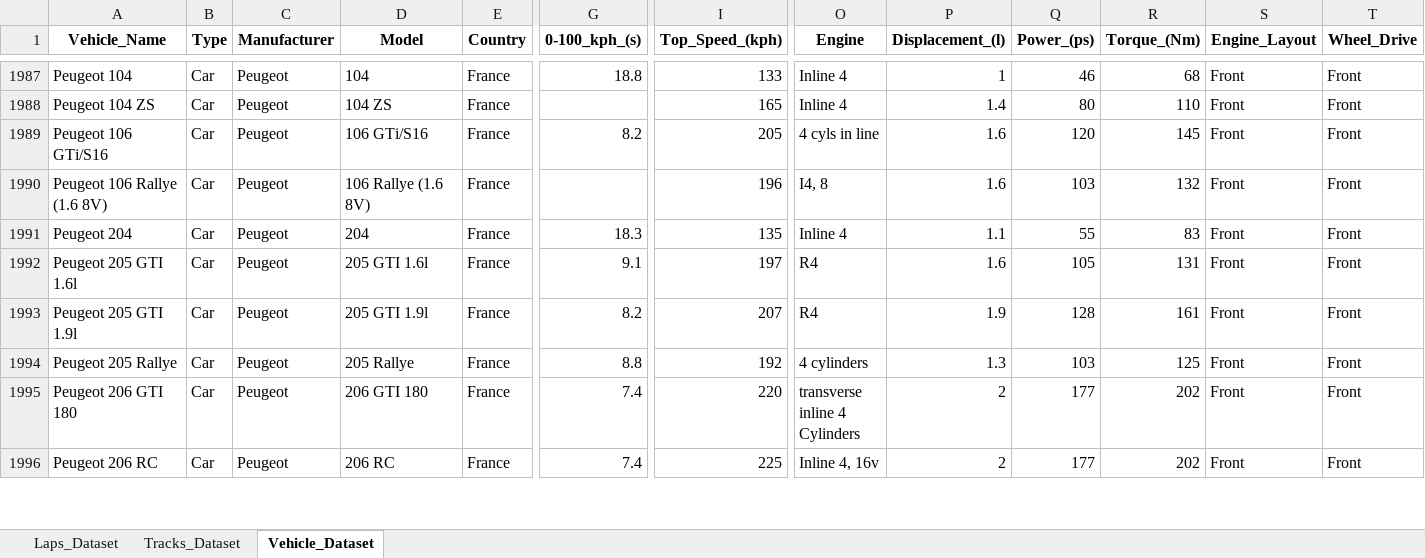
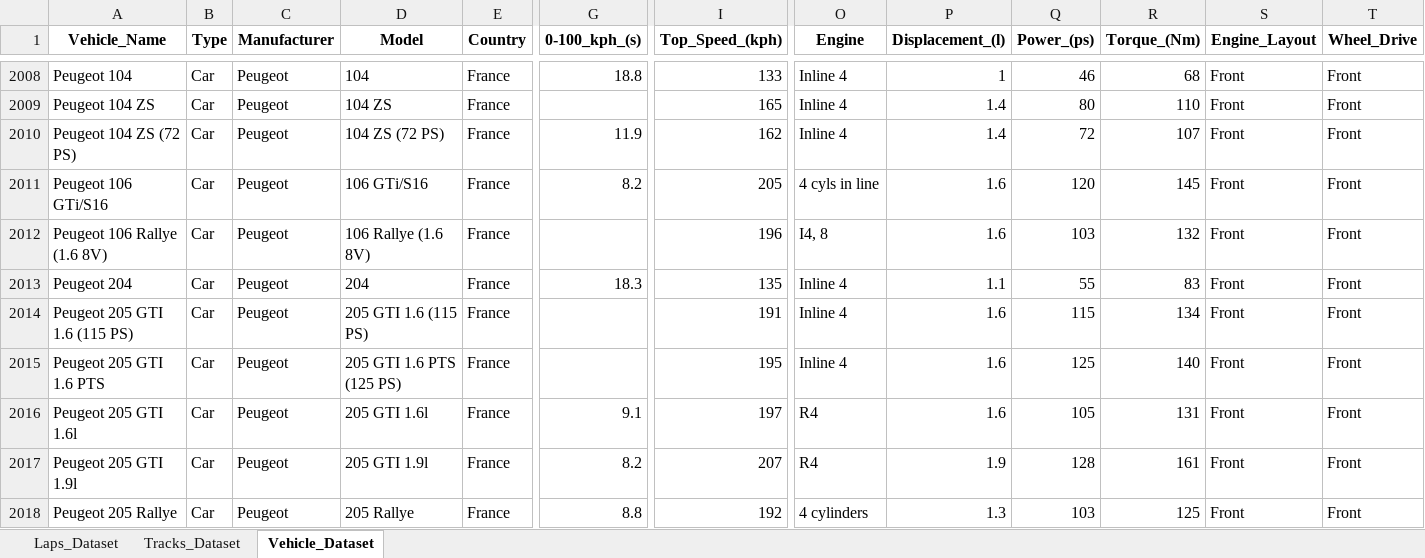
Before and after one commit to Endless077/LapMiner, an Excel workbook: report/excel/dataset.xlsx, sheet Vehicle_Dataset, drawn as a sheet; only a part is shown, gaps mark what is left out; the shorter side is filled out with more unchanged rows; values as stored, in another font and other column widths than the file's, no borders; rows hold the shown columns only; the diff covers the shown part only; the diff names each change by its address in the sheet, - before the commit and + after, or states it on an @@ line.

```diff
--- a/report/excel/dataset.xlsx (sheet Vehicle_Dataset)
+++ b/report/excel/dataset.xlsx (sheet Vehicle_Dataset)
+row 2010: Peugeot 104 ZS (72 PS) | Car | Peugeot | 104 ZS (72 PS) | France | 11.9 | 162 | Inline 4 | 1.4 | 72 | 107 | Front | Front
+row 2014: Peugeot 205 GTI 1.6 (115 PS) | Car | Peugeot | 205 GTI 1.6 (115 PS) | France |  | 191 | Inline 4 | 1.6 | 115 | 134 | Front | Front
+row 2015: Peugeot 205 GTI 1.6 PTS | Car | Peugeot | 205 GTI 1.6 PTS (125 PS) | France |  | 195 | Inline 4 | 1.6 | 125 | 140 | Front | Front
```
Also changed, not shown: 33 added rows, 6 removed rows and 87 edited cells elsewhere in this sheet, sheet Laps_Dataset, sheet Tracks_Dataset, 22 other files.
